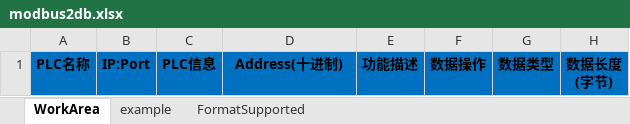
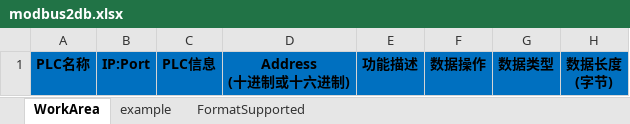
Before and after one commit to zhuzzzzzz/epics-programming, an Excel workbook: excel2db/modbus2db.xlsx, sheet WorkArea, drawn as a sheet; only a part is shown; values as stored, in another font and other column widths than the file's, no borders; ↵ is a line break in a cell; the diff names each change by its address in the sheet, - before the commit and + after, or states it on an @@ line.

```diff
--- a/excel2db/modbus2db.xlsx (sheet WorkArea)
+++ b/excel2db/modbus2db.xlsx (sheet WorkArea)
-D1: Address(十进制)
+D1: Address ↵ (十进制或十六进制)
```
Also changed, not shown: sheet example, sheet FormatSupported, 1 other file.
